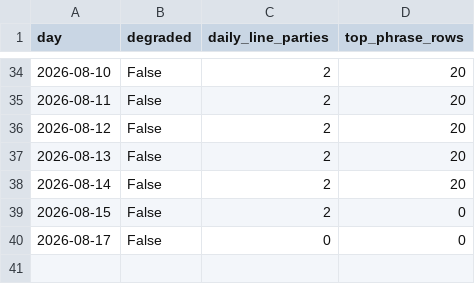
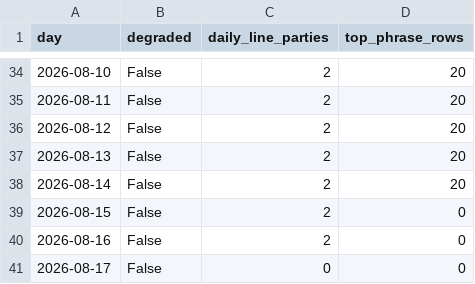
Before and after one commit to mlawsonking/onscript, a CSV file: site/public/api/v1/days.csv, drawn as a sheet; only a part is shown, gaps mark what is left out; the diff names each change by its address in the sheet, - before the commit and + after, or states it on an @@ line.

Commit message:
data: assemble 2026-08-17

```diff
--- a/site/public/api/v1/days.csv
+++ b/site/public/api/v1/days.csv
+row 40: 2026-08-16 | False | 2 | 0
```
Also changed, not shown: site/public/api/v1/exports/days.csv, 25 other files.
